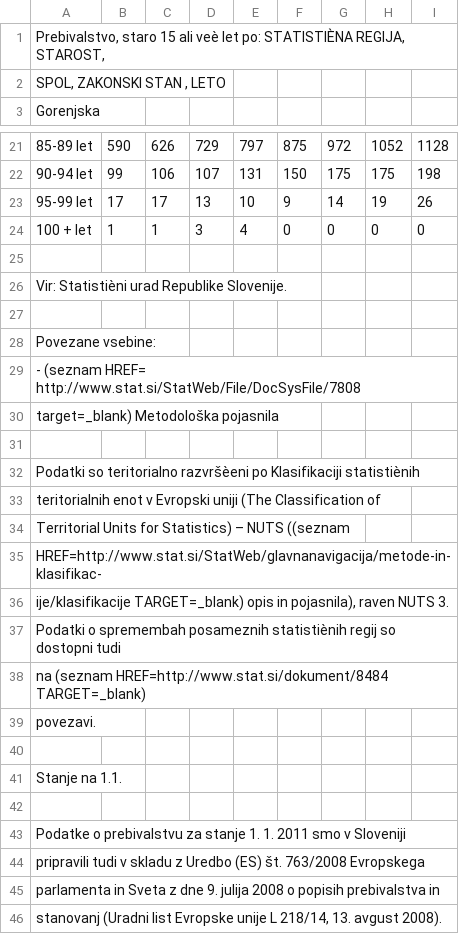
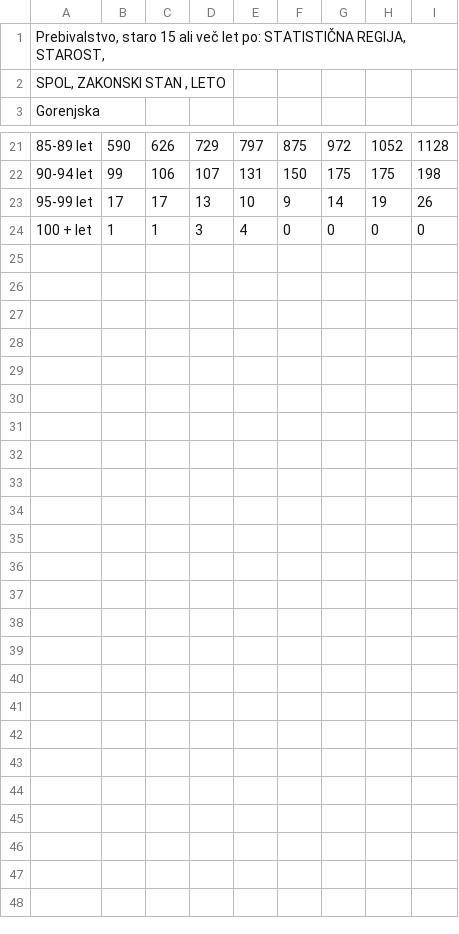
Before and after one commit to AnjaTrobec/APPR-2018-19, a CSV file: podatki/poroceni-gorenjska.csv, drawn as a sheet; only a part is shown, gaps mark what is left out; the diff names each change by its address in the sheet, - before the commit and + after, or states it on an @@ line.

Commit message:
Update poroceni-gorenjska.csv

```diff
--- a/podatki/poroceni-gorenjska.csv
+++ b/podatki/poroceni-gorenjska.csv
-A1: …15 ali veè let po: STATISTIÈNA REGIJA, STAROST,
+A1: …15 ali več let po: STATISTIČNA REGIJA, STAROST,
-row 25: (empty)
-row 26: Vir: Statistièni urad Republike Slovenije.
-row 27: (empty)
-row 28: Povezane vsebine:
-row 29: - (seznam HREF= http://www.stat.si/StatWeb/File/DocSysFile/7808
-row 30: target=_blank) Metodološka pojasnila
-row 31: (empty)
-row 32: Podatki so teritorialno razvršèeni po Klasifikaciji statistiènih
-row 33: teritorialnih enot v Evropski uniji (The Classification of
-row 34: Territorial Units for Statistics) – NUTS ((seznam
-row 35: HREF=http://www.stat.si/StatWeb/glavnanavigacija/metode-in-klasifikac-
-row 36: ije/klasifikacije TARGET=_blank) opis in pojasnila), raven NUTS 3.
-row 37: Podatki o spremembah posameznih statistiènih regij so dostopni tudi
-row 38: na (seznam HREF=http://www.stat.si/dokument/8484 TARGET=_blank)
-row 39: povezavi.
-row 40: (empty)
-row 41: Stanje na 1.1.
-row 42: (empty)
-row 43: Podatke o prebivalstvu za stanje 1. 1. 2011 smo v Sloveniji
-row 44: pripravili tudi v skladu z Uredbo (ES) št. 763/2008 Evropskega
-row 45: parlamenta in Sveta z dne 9. julija 2008 o popisih prebivalstva in
-row 46: stanovanj (Uradni list Evropske unije L 218/14, 13. avgust 2008).
```
